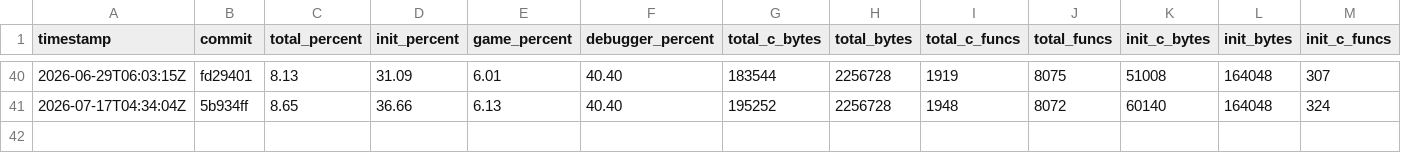
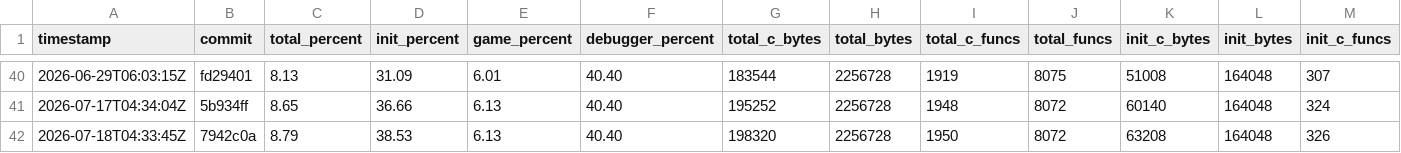
Before and after one commit to jefemagril/conker, a CSV file: progress/history.csv, drawn as a sheet; only a part is shown, gaps mark what is left out; rows hold the shown columns only; the diff names each change by its address in the sheet, - before the commit and + after, or states it on an @@ line.

```diff
--- a/progress/history.csv
+++ b/progress/history.csv
+row 42: 2026-07-18T04:33:45Z | 7942c0a | 8.79 | 38.53 | 6.13 | 40.40 | 198320 | 2256728 | 1950 | 8072 | 63208 | 164048 | 326
```
Also changed, not shown: 4 other files.
